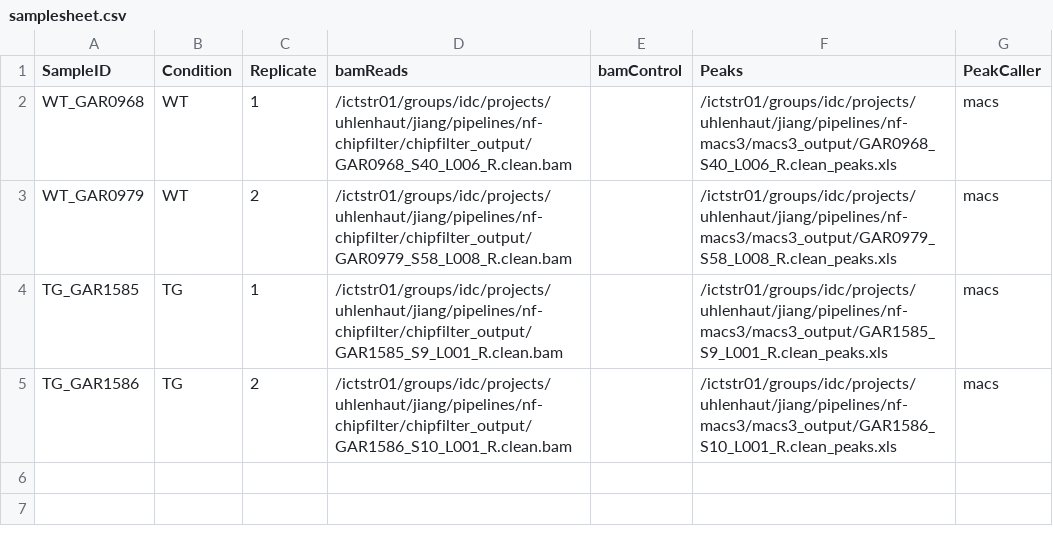
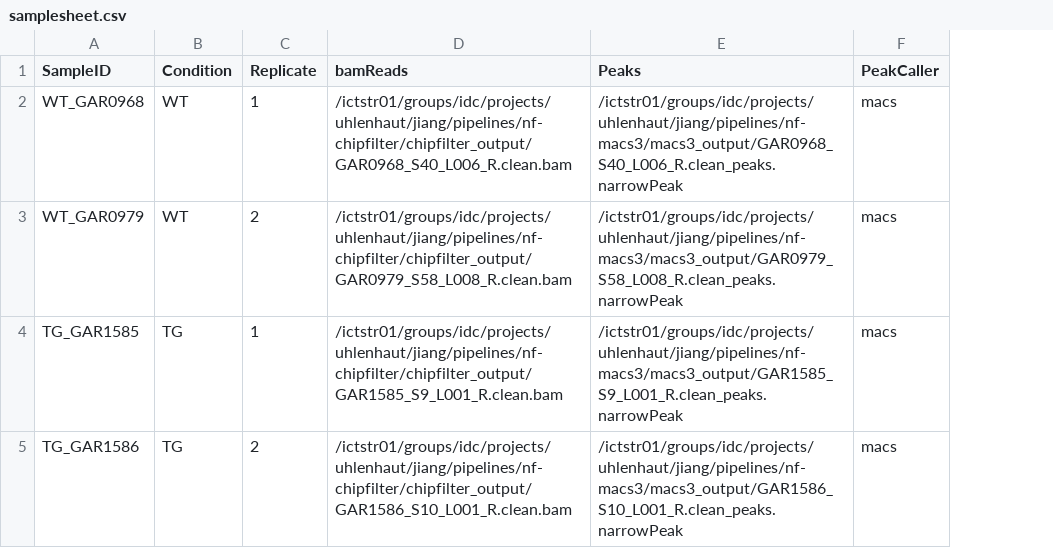
Before and after one commit to Shajia-se/nf-diffbind, a CSV file: samplesheet.csv, drawn as a sheet; removed rows and columns are numbered as before the commit, all else as after; the diff names each change by its address in the sheet, - before the commit and + after, or states it on an @@ line.

```diff
--- a/samplesheet.csv
+++ b/samplesheet.csv
-column E (bamControl), empty
-E2 (Peaks): /ictstr01/groups/idc/projects/uhlenhaut/jiang/pipelines/nf-macs3/macs3_output/GAR0968_S40_L006_R.clean_peaks.xls
+E2 (Peaks): /ictstr01/groups/idc/projects/uhlenhaut/jiang/pipelines/nf-macs3/macs3_output/GAR0968_S40_L006_R.clean_peaks.narrowPeak
-E3 (Peaks): /ictstr01/groups/idc/projects/uhlenhaut/jiang/pipelines/nf-macs3/macs3_output/GAR0979_S58_L008_R.clean_peaks.xls
+E3 (Peaks): /ictstr01/groups/idc/projects/uhlenhaut/jiang/pipelines/nf-macs3/macs3_output/GAR0979_S58_L008_R.clean_peaks.narrowPeak
-E4 (Peaks): /ictstr01/groups/idc/projects/uhlenhaut/jiang/pipelines/nf-macs3/macs3_output/GAR1585_S9_L001_R.clean_peaks.xls
+E4 (Peaks): /ictstr01/groups/idc/projects/uhlenhaut/jiang/pipelines/nf-macs3/macs3_output/GAR1585_S9_L001_R.clean_peaks.narrowPeak
-E5 (Peaks): /ictstr01/groups/idc/projects/uhlenhaut/jiang/pipelines/nf-macs3/macs3_output/GAR1586_S10_L001_R.clean_peaks.xls
+E5 (Peaks): /ictstr01/groups/idc/projects/uhlenhaut/jiang/pipelines/nf-macs3/macs3_output/GAR1586_S10_L001_R.clean_peaks.narrowPeak
```
Also changed, not shown: 2 other files.
